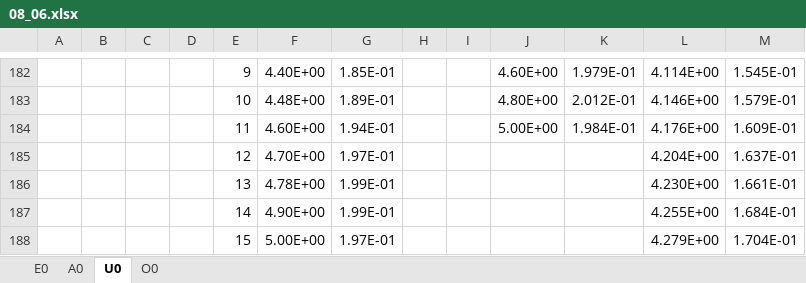
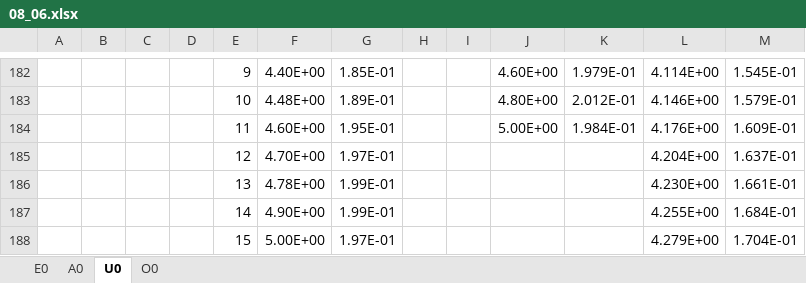
Before and after one commit to AtomPy/AtomPyWeb, an Excel workbook: Database/08_06.xlsx, sheet U0, drawn as a sheet; only a part is shown, gaps mark what is left out; values as stored, in another font and other column widths than the file's, no borders; the diff covers the shown part only; the diff names each change by its address in the sheet, - before the commit and + after, or states it on an @@ line.

```diff
--- a/Database/08_06.xlsx (sheet U0)
+++ b/Database/08_06.xlsx (sheet U0)
-G184: 1.94E-01
+G184: 1.95E-01
```
Also changed, not shown: 5 edited cells and cell formats elsewhere in this sheet, sheet A0, sheet E0, 29 other files.
